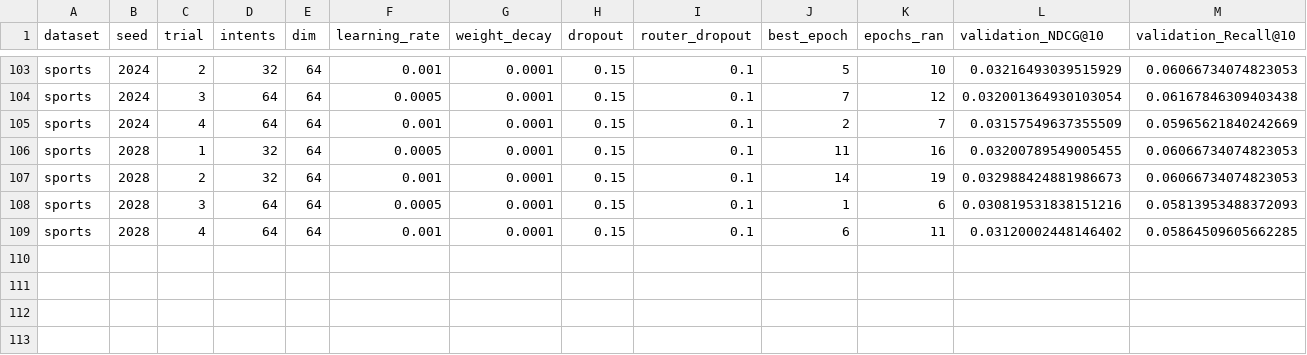
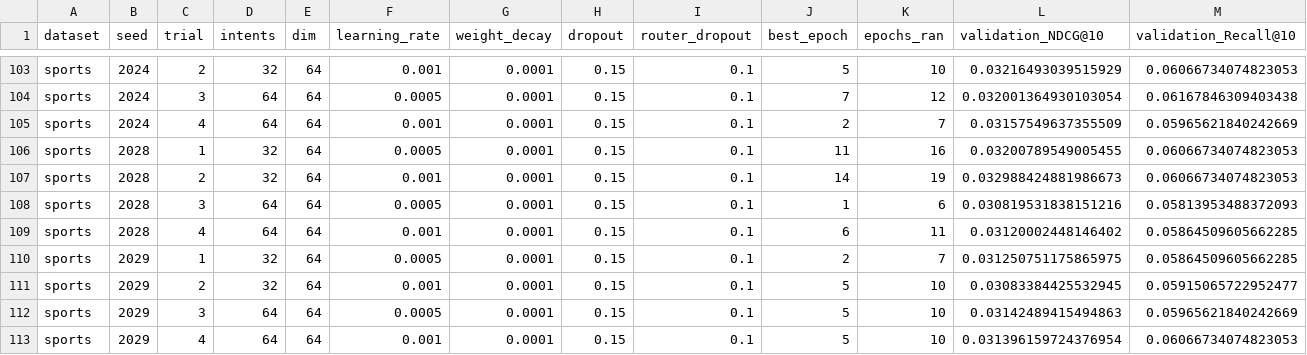
Before and after one commit to 1101909/FIR-MIC-MMREC-Cold, a CSV file: results/evidence/hyperparameter_trials_by_seed.csv, drawn as a sheet; only a part is shown, gaps mark what is left out; rows hold the shown columns only; the diff names each change by its address in the sheet, - before the commit and + after, or states it on an @@ line.

```diff
--- a/results/evidence/hyperparameter_trials_by_seed.csv
+++ b/results/evidence/hyperparameter_trials_by_seed.csv
+row 110: sports | 2029 | 1 | 32 | 64 | 0.0005 | 0.0001 | 0.15 | 0.1 | 2 | 7 | 0.031250751175865975 | 0.05864509605662285
+row 111: sports | 2029 | 2 | 32 | 64 | 0.001 | 0.0001 | 0.15 | 0.1 | 5 | 10 | 0.03083384425532945 | 0.05915065722952477
+row 112: sports | 2029 | 3 | 64 | 64 | 0.0005 | 0.0001 | 0.15 | 0.1 | 5 | 10 | 0.03142489415494863 | 0.05965621840242669
+row 113: sports | 2029 | 4 | 64 | 64 | 0.001 | 0.0001 | 0.15 | 0.1 | 5 | 10 | 0.031396159724376954 | 0.06066734074823053
```
Also changed, not shown: results/controlled_content/results_by_seed.csv, results/controlled_content/training_log.csv, 57 other files.
